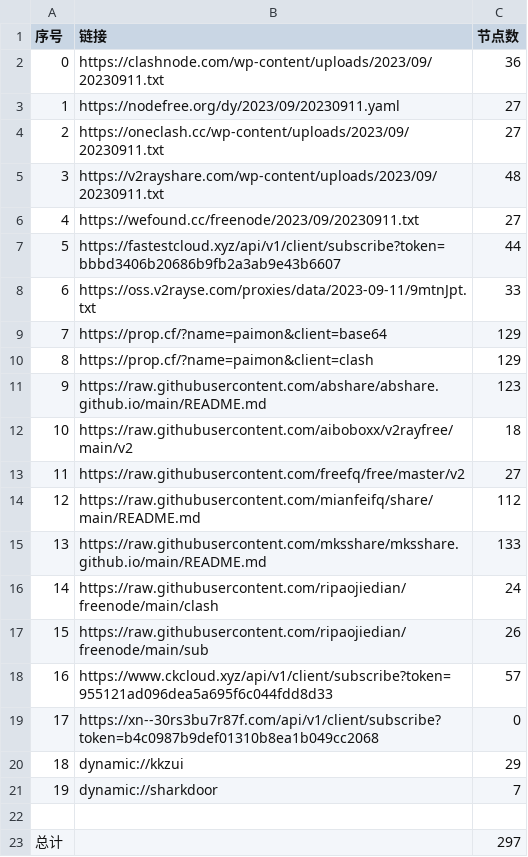
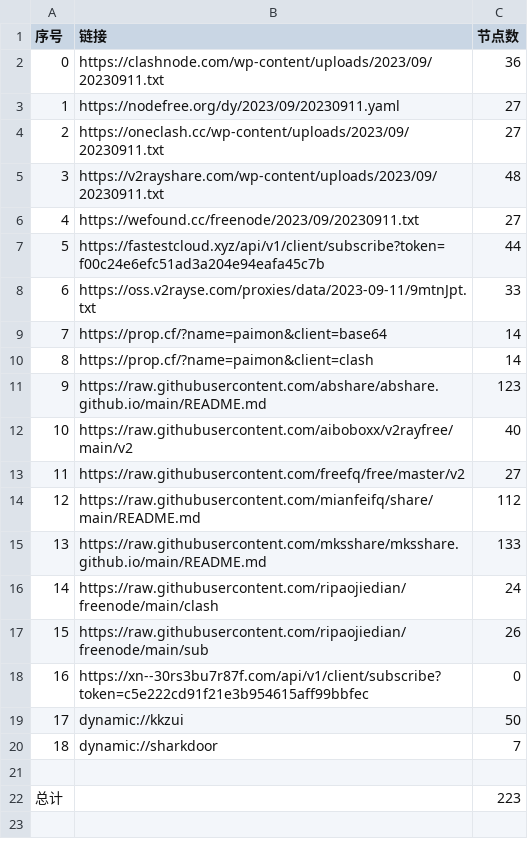
Before and after one commit to yuhanguyue-hub/free, a CSV file: list_result.csv, drawn as a sheet; removed rows and columns are numbered as before the commit, all else as after; the diff names each change by its address in the sheet, - before the commit and + after, or states it on an @@ line.

```diff
--- a/list_result.csv
+++ b/list_result.csv
-B7 (链接): https://fastestcloud.xyz/api/v1/client/subscribe?token=bbbd3406b20686b9fb2a3ab9e43b6607
+B7 (链接): https://fastestcloud.xyz/api/v1/client/subscribe?token=f00c24e6efc51ad3a204e94eafa45c7b
-C9:C10 (节点数): 129
+C9:C10 (节点数): 14
-C12 (节点数): 18
+C12 (节点数): 40
-row 18: 16 | https://www.ckcloud.xyz/api/v1/client/subscribe?token=955121ad096dea5a695f6c044fdd8d33 | 57
@@ column A (序号) renumbered between rows 18 and 20 @@
-B18 (链接): https://xn--30rs3bu7r87f.com/api/v1/client/subscribe?token=b4c0987b9def01310b8ea1b049cc2068
+B18 (链接): https://xn--30rs3bu7r87f.com/api/v1/client/subscribe?token=c5e222cd91f21e3b954615aff99bbfec
-C19 (节点数): 29
+C19 (节点数): 50
-C22 (节点数): 297
+C22 (节点数): 223
```
Also changed, not shown: 14 other files.
